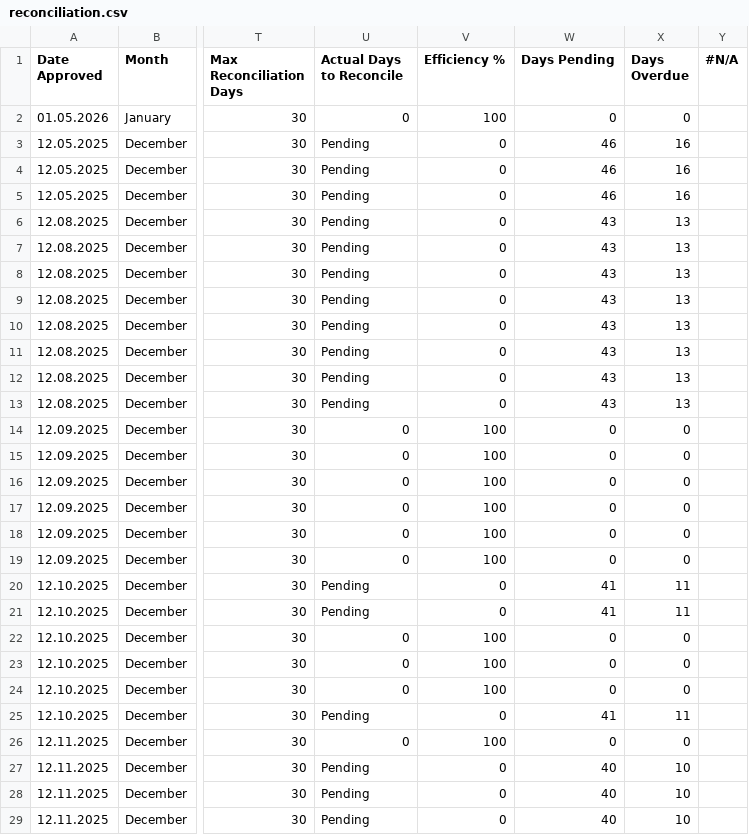
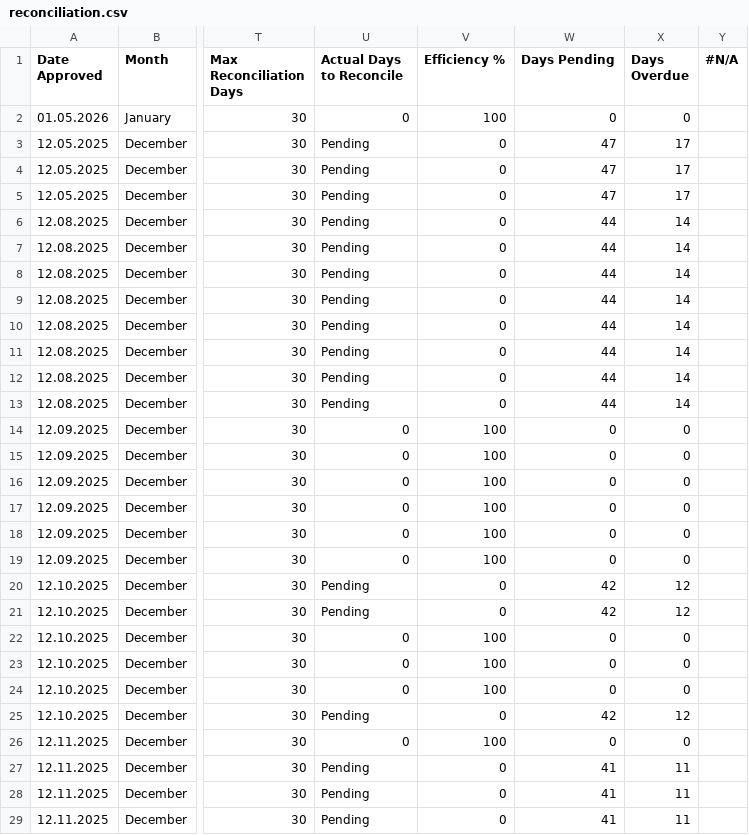
Before and after one commit to keithpereson-bot/EL-dashboard, a CSV file: data/reconciliation.csv, drawn as a sheet; only a part is shown, gaps mark what is left out; the diff names each change by its address in the sheet, - before the commit and + after, or states it on an @@ line.

Commit message:
Update reconciliation.csv

```diff
--- a/data/reconciliation.csv
+++ b/data/reconciliation.csv
-W3:W5 (Days Pending): 46
+W3:W5 (Days Pending): 47
-X3:X5 (Days Overdue): 16
+X3:X5 (Days Overdue): 17
-W6:W13 (Days Pending): 43
+W6:W13 (Days Pending): 44
-X6:X13 (Days Overdue): 13
+X6:X13 (Days Overdue): 14
-W20:W21 (Days Pending): 41
+W20:W21 (Days Pending): 42
-X20:X21 (Days Overdue): 11
+X20:X21 (Days Overdue): 12
-W25 (Days Pending): 41
+W25 (Days Pending): 42
-X25 (Days Overdue): 11
+X25 (Days Overdue): 12
-W27:W29 (Days Pending): 40
+W27:W29 (Days Pending): 41
-X27:X29 (Days Overdue): 10
+X27:X29 (Days Overdue): 11
```
